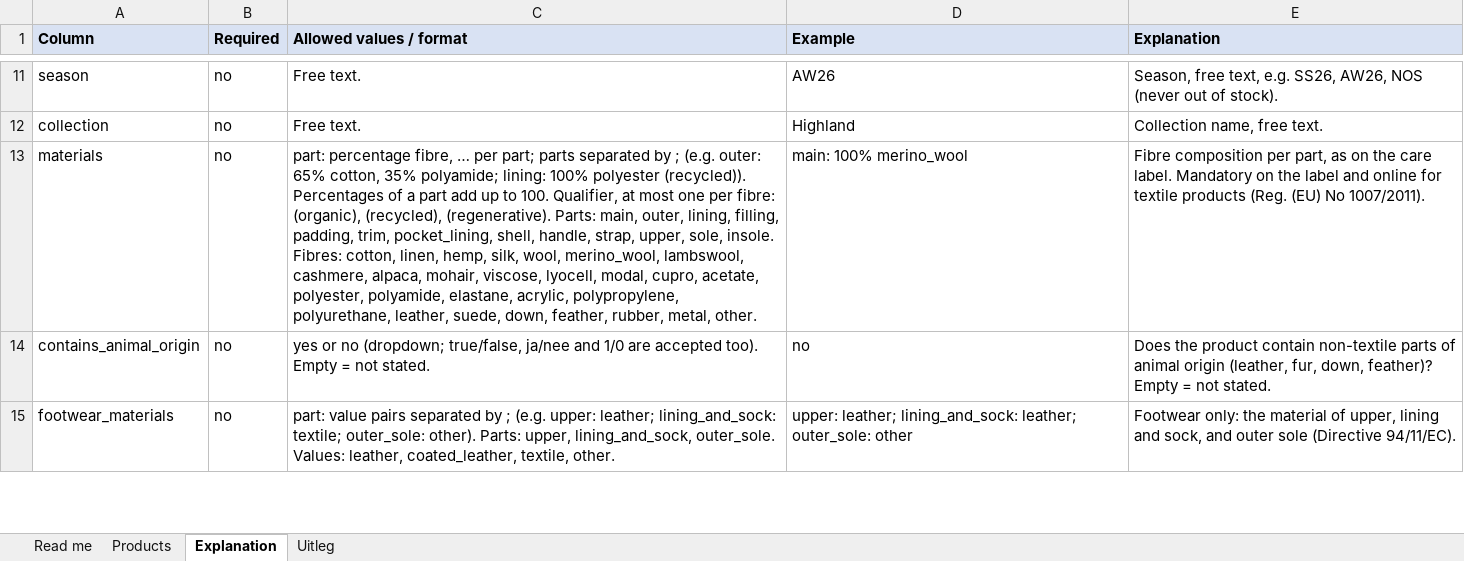
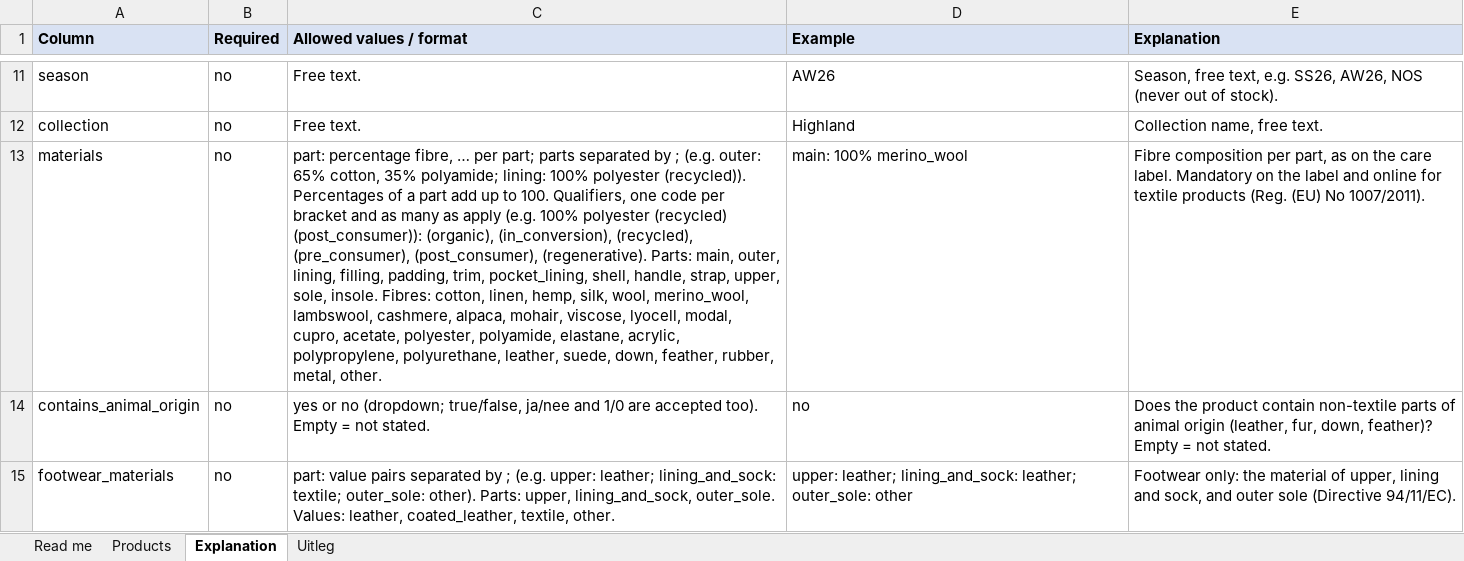
Before and after one commit to openbrandexchange/spec, an Excel workbook: templates/products.xlsx, sheet Explanation, drawn as a sheet; only a part is shown, gaps mark what is left out; values as stored, in another font and other column widths than the file's, no borders; the diff names each change by its address in the sheet, - before the commit and + after, or states it on an @@ line.

Commit message:
0.3: several qualifiers per fibre (recycled + post_consumer), portal filter on qualifiers, vocabularies guide, stricter steering group conditions
Signed-off-by: Open Brand Exchange <hello@openbrandexchange.com>

```diff
--- a/templates/products.xlsx (sheet Explanation)
+++ b/templates/products.xlsx (sheet Explanation)
-C13 (Allowed values / format): …to 100. Qualifier, at most one per fibre: (organic), (recycled), (regenerative). Parts:…
+C13 (Allowed values / format): …to 100. Qualifiers, one code per bracket and as many as apply (e.g. 100% polyester (recycled) (post_consumer)): (organic), (in_conversion), (recycled), (pre_consumer), (post_consumer), (regenerative). Parts:…
```
Also changed, not shown: sheet Products, sheet Uitleg, 34 other files.
